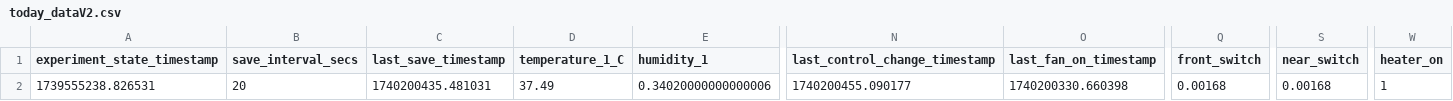
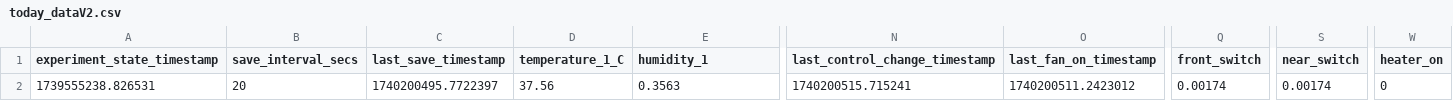
Before and after one commit to cjchandler/incubator, a CSV file: incubator/today_dataV2.csv, drawn as a sheet; only a part is shown, gaps mark what is left out; the diff names each change by its address in the sheet, - before the commit and + after, or states it on an @@ line.

```diff
--- a/incubator/today_dataV2.csv
+++ b/incubator/today_dataV2.csv
-C2 (last_save_timestamp): 1740200435.481031
+C2 (last_save_timestamp): 1740200495.7722397
-D2 (temperature_1_C): 37.49
+D2 (temperature_1_C): 37.56
-E2 (humidity_1): 0.34020000000000006
+E2 (humidity_1): 0.3563
-N2 (last_control_change_timestamp): 1740200455.090177
+N2 (last_control_change_timestamp): 1740200515.715241
-O2 (last_fan_on_timestamp): 1740200330.660398
+O2 (last_fan_on_timestamp): 1740200511.2423012
-Q2 (front_switch): 0.00168
+Q2 (front_switch): 0.00174
-S2 (near_switch): 0.00168
+S2 (near_switch): 0.00174
-W2 (heater_on): 1
+W2 (heater_on): 0
```
Also changed, not shown: incubator/today_dataV4.csv.
